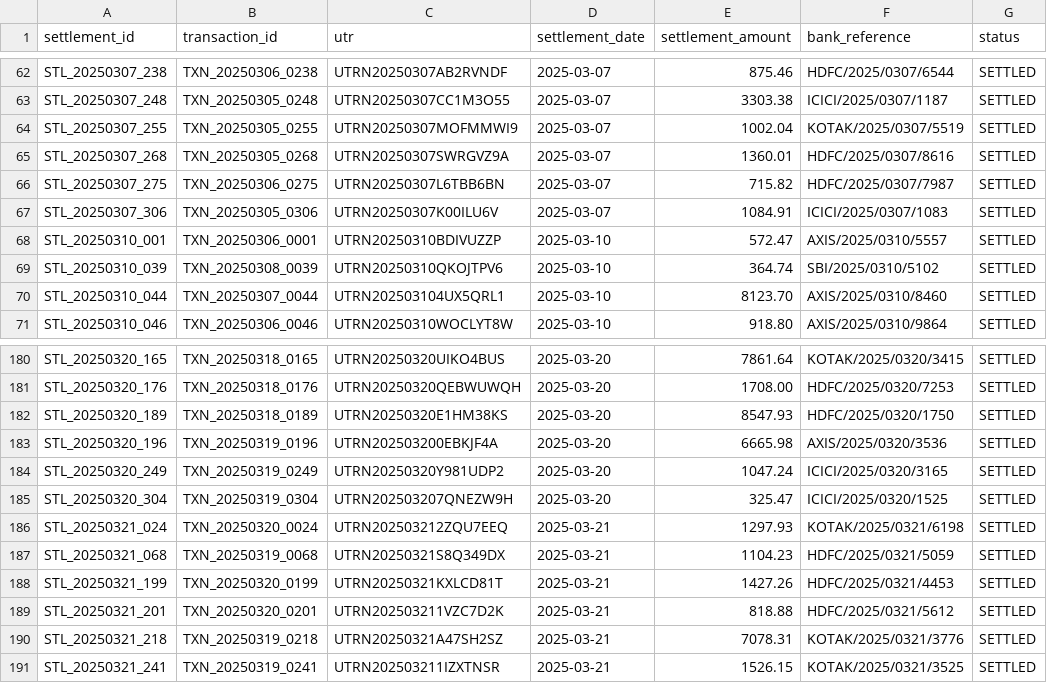
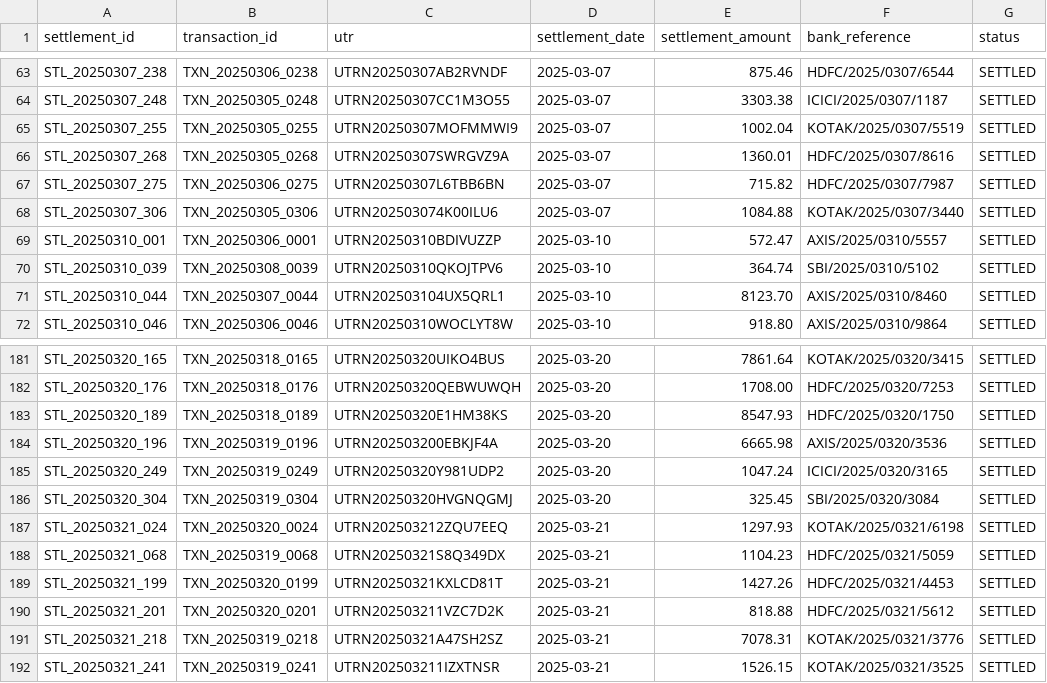
Before and after one commit to SAHIL511-JJ/OneLab-assessment, a CSV file: data/bank_settlements.csv, drawn as a sheet; only a part is shown, gaps mark what is left out; the diff covers the shown part only.

```diff
--- a/data/bank_settlements.csv
+++ b/data/bank_settlements.csv
@@ -66,3 +67,3 @@ STL_20250307_268,TXN_20250305_0268,UTRN20250307SWRGVZ9A,2025-03-07,1360.01,HDFC/
 STL_20250307_275,TXN_20250306_0275,UTRN20250307L6TBB6BN,2025-03-07,715.82,HDFC/2025/0307/7987,SETTLED
-STL_20250307_306,TXN_20250305_0306,UTRN20250307K00ILU6V,2025-03-07,1084.91,ICICI/2025/0307/1083,SETTLED
+STL_20250307_306,TXN_20250305_0306,UTRN202503074K00ILU6,2025-03-07,1084.88,KOTAK/2025/0307/3440,SETTLED
 STL_20250310_001,TXN_20250306_0001,UTRN20250310BDIVUZZP,2025-03-10,572.47,AXIS/2025/0310/5557,SETTLED
@@ -184,3 +185,3 @@ STL_20250320_196,TXN_20250319_0196,UTRN202503200EBKJF4A,2025-03-20,6665.98,AXIS/
 STL_20250320_249,TXN_20250319_0249,UTRN20250320Y981UDP2,2025-03-20,1047.24,ICICI/2025/0320/3165,SETTLED
-STL_20250320_304,TXN_20250319_0304,UTRN202503207QNEZW9H,2025-03-20,325.47,ICICI/2025/0320/1525,SETTLED
+STL_20250320_304,TXN_20250319_0304,UTRN20250320HVGNQGMJ,2025-03-20,325.45,SBI/2025/0320/3084,SETTLED
 STL_20250321_024,TXN_20250320_0024,UTRN202503212ZQU7EEQ,2025-03-21,1297.93,KOTAK/2025/0321/6198,SETTLED
```
Also changed, not shown: 2 added rows, 2 removed rows and 5 edited cells elsewhere in this file, data/transactions.csv, 11 other files.
